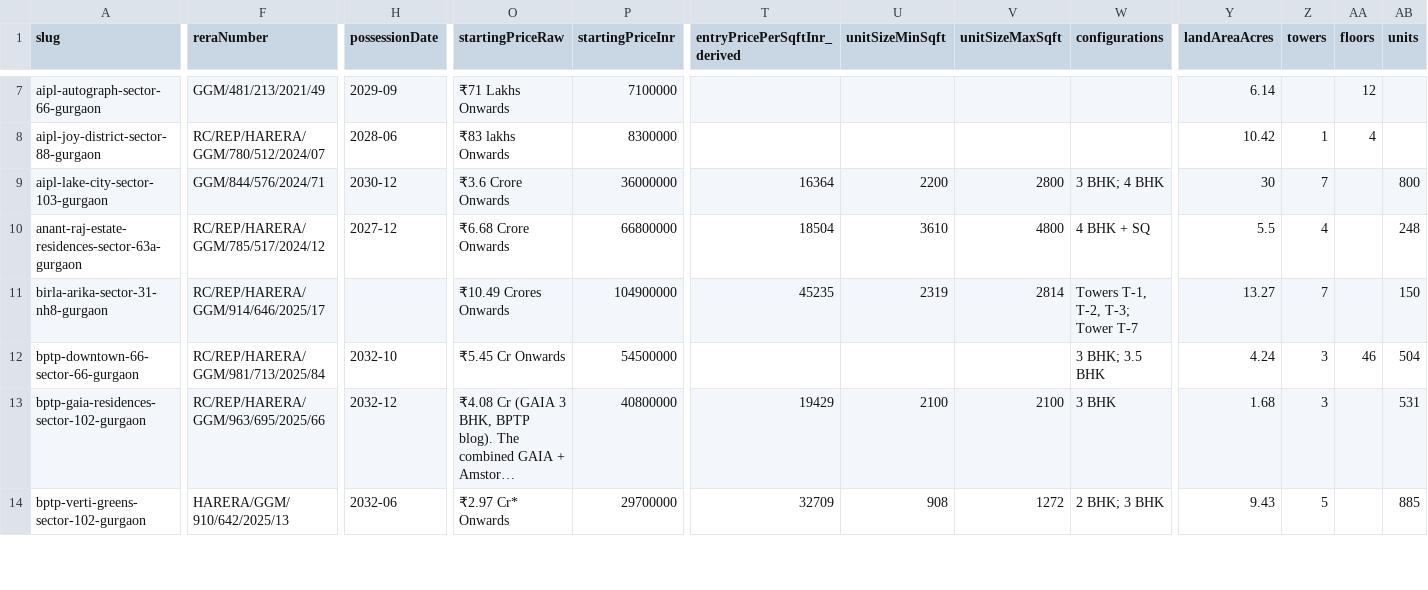
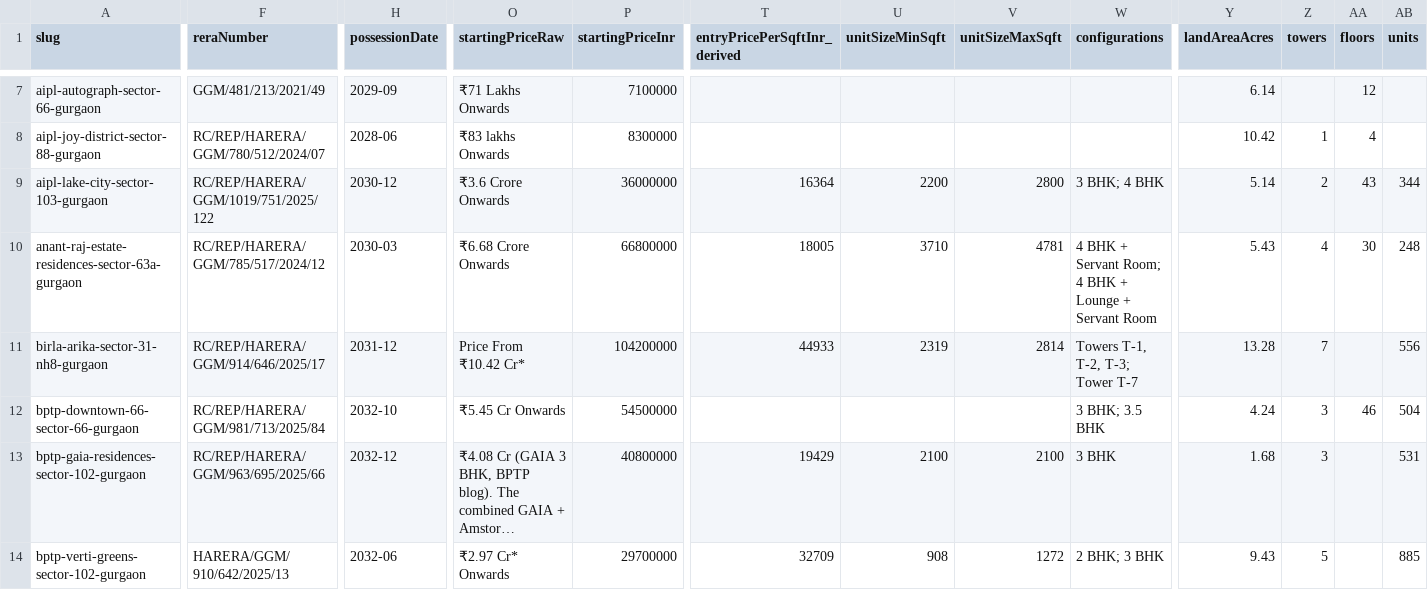
Before and after one commit to thelaunchdistrict/launchwebsite, a CSV file: data/projects.csv, drawn as a sheet; only a part is shown, gaps mark what is left out; long unchanged cells end in …; the diff covers the shown part only; the diff names each change by its address in the sheet, - before the commit and + after, or states it on an @@ line.

```diff
--- a/data/projects.csv
+++ b/data/projects.csv
-F9 (reraNumber): GGM/844/576/2024/71
+F9 (reraNumber): RC/REP/HARERA/GGM/1019/751/2025/122
-Y9 (landAreaAcres): 30
+Y9 (landAreaAcres): 5.14
-Z9 (towers): 7
+Z9 (towers): 2
-AA9 (floors): (empty)
+AA9 (floors): 43
-AB9 (units): 800
+AB9 (units): 344
-H10 (possessionDate): 2027-12
+H10 (possessionDate): 2030-03
-T10 (entryPricePerSqftInr_derived): 18504
+T10 (entryPricePerSqftInr_derived): 18005
-U10 (unitSizeMinSqft): 3610
+U10 (unitSizeMinSqft): 3710
-V10 (unitSizeMaxSqft): 4800
+V10 (unitSizeMaxSqft): 4781
-W10 (configurations): 4 BHK + SQ
+W10 (configurations): 4 BHK + Servant Room; 4 BHK + Lounge + Servant Room
-Y10 (landAreaAcres): 5.5
+Y10 (landAreaAcres): 5.43
-AA10 (floors): (empty)
+AA10 (floors): 30
-H11 (possessionDate): (empty)
+H11 (possessionDate): 2031-12
-O11 (startingPriceRaw): ₹10.49 Crores Onwards
+O11 (startingPriceRaw): Price From ₹10.42 Cr*
-P11 (startingPriceInr): 104900000
+P11 (startingPriceInr): 104200000
-T11 (entryPricePerSqftInr_derived): 45235
+T11 (entryPricePerSqftInr_derived): 44933
-Y11 (landAreaAcres): 13.27
+Y11 (landAreaAcres): 13.28
-AB11 (units): 150
+AB11 (units): 556
```
Also changed, not shown: 44 edited cells elsewhere in this file, 19 other files.
